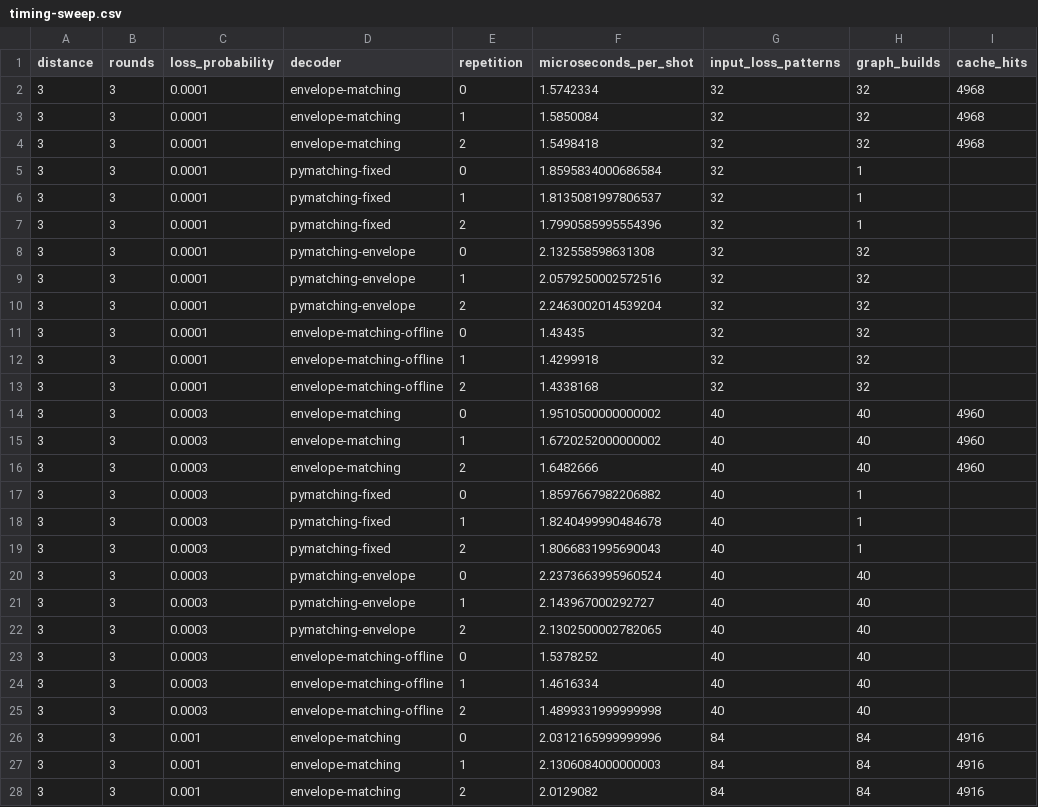
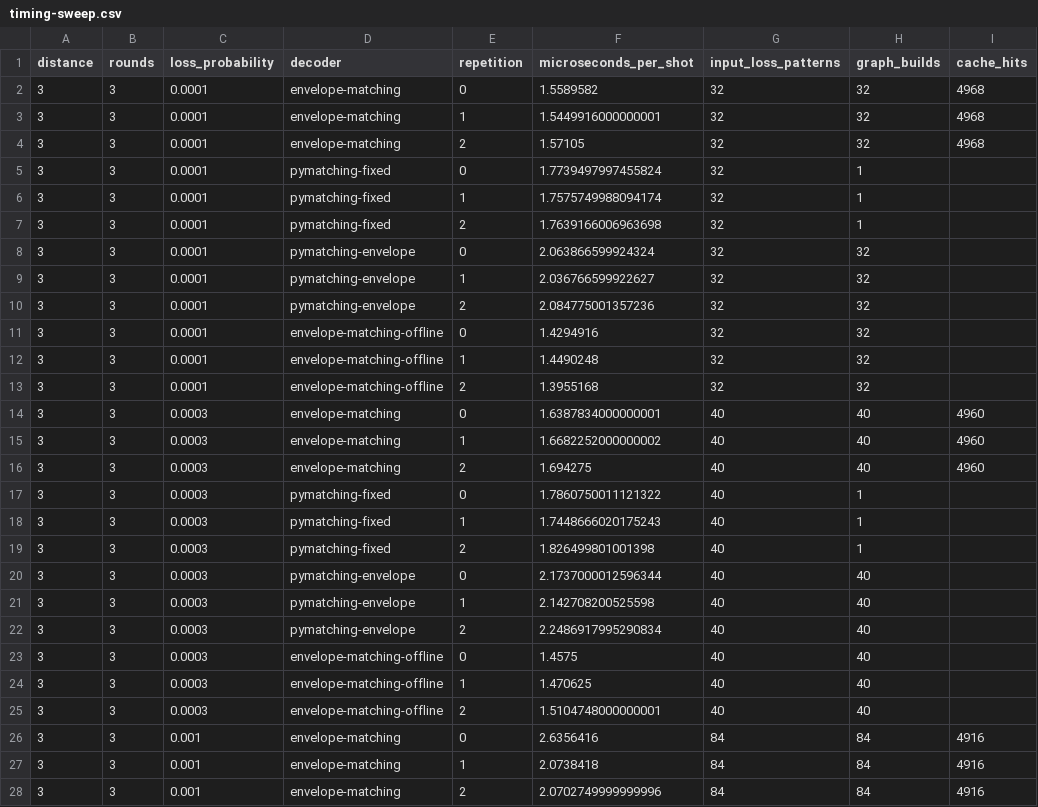
Before and after one commit to nzy1997/rust-qec-docs, a CSV file: site/static/data/atom-loss/timing-sweep.csv, drawn as a sheet; only a part is shown; the diff covers the shown part only; the diff names each change by its address in the sheet, - before the commit and + after, or states it on an @@ line.

Commit message:
Refresh atom-loss evidence for merged rstim sampler (#14)

```diff
--- a/site/static/data/atom-loss/timing-sweep.csv
+++ b/site/static/data/atom-loss/timing-sweep.csv
-F2 (microseconds_per_shot): 1.5742334
+F2 (microseconds_per_shot): 1.5589582
-F3 (microseconds_per_shot): 1.5850084
+F3 (microseconds_per_shot): 1.5449916000000001
-F4 (microseconds_per_shot): 1.5498418
+F4 (microseconds_per_shot): 1.57105
-F5 (microseconds_per_shot): 1.8595834000686584
+F5 (microseconds_per_shot): 1.7739497997455824
-F6 (microseconds_per_shot): 1.8135081997806537
+F6 (microseconds_per_shot): 1.7575749988094174
-F7 (microseconds_per_shot): 1.7990585995554396
+F7 (microseconds_per_shot): 1.7639166006963698
-F8 (microseconds_per_shot): 2.132558598631308
+F8 (microseconds_per_shot): 2.063866599924324
-F9 (microseconds_per_shot): 2.0579250002572516
+F9 (microseconds_per_shot): 2.036766599922627
-F10 (microseconds_per_shot): 2.2463002014539204
+F10 (microseconds_per_shot): 2.084775001357236
-F11 (microseconds_per_shot): 1.43435
+F11 (microseconds_per_shot): 1.4294916
-F12 (microseconds_per_shot): 1.4299918
+F12 (microseconds_per_shot): 1.4490248
-F13 (microseconds_per_shot): 1.4338168
+F13 (microseconds_per_shot): 1.3955168
-F14 (microseconds_per_shot): 1.9510500000000002
+F14 (microseconds_per_shot): 1.6387834000000001
-F15 (microseconds_per_shot): 1.6720252000000002
+F15 (microseconds_per_shot): 1.6682252000000002
-F16 (microseconds_per_shot): 1.6482666
+F16 (microseconds_per_shot): 1.694275
-F17 (microseconds_per_shot): 1.8597667982206882
+F17 (microseconds_per_shot): 1.7860750011121322
-F18 (microseconds_per_shot): 1.8240499990484678
+F18 (microseconds_per_shot): 1.7448666020175243
-F19 (microseconds_per_shot): 1.8066831995690043
+F19 (microseconds_per_shot): 1.826499801001398
-F20 (microseconds_per_shot): 2.2373663995960524
+F20 (microseconds_per_shot): 2.1737000012596344
-F21 (microseconds_per_shot): 2.143967000292727
+F21 (microseconds_per_shot): 2.142708200525598
-F22 (microseconds_per_shot): 2.1302500002782065
+F22 (microseconds_per_shot): 2.2486917995290834
-F23 (microseconds_per_shot): 1.5378252
+F23 (microseconds_per_shot): 1.4575
-F24 (microseconds_per_shot): 1.4616334
+F24 (microseconds_per_shot): 1.470625
-F25 (microseconds_per_shot): 1.4899331999999998
+F25 (microseconds_per_shot): 1.5104748000000001
-F26 (microseconds_per_shot): 2.0312165999999996
+F26 (microseconds_per_shot): 2.6356416
-F27 (microseconds_per_shot): 2.1306084000000003
+F27 (microseconds_per_shot): 2.0738418
-F28 (microseconds_per_shot): 2.0129082
+F28 (microseconds_per_shot): 2.0702749999999996
```
Also changed, not shown: 153 edited cells elsewhere in this file, site/static/data/atom-loss/summary.csv, 25 other files.
